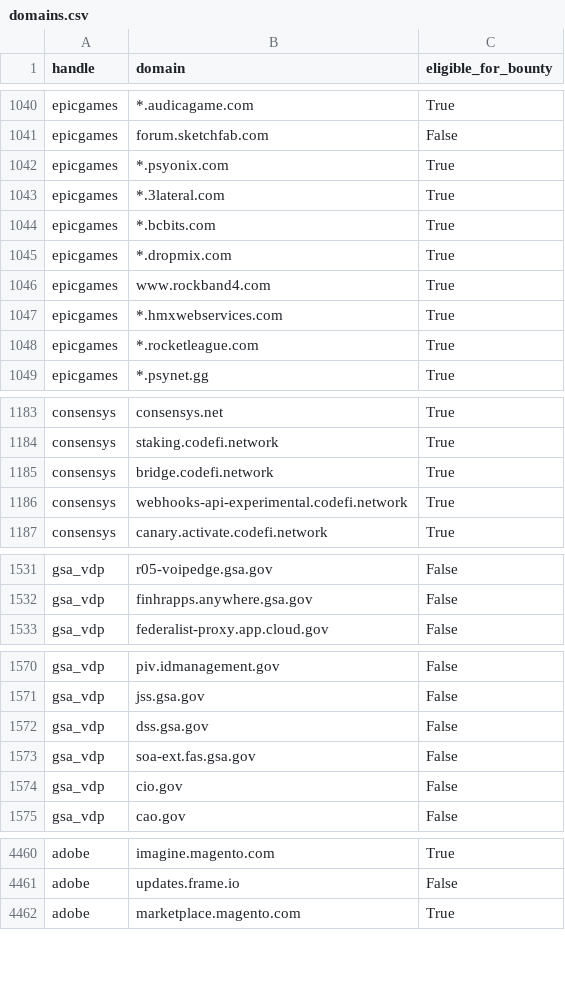
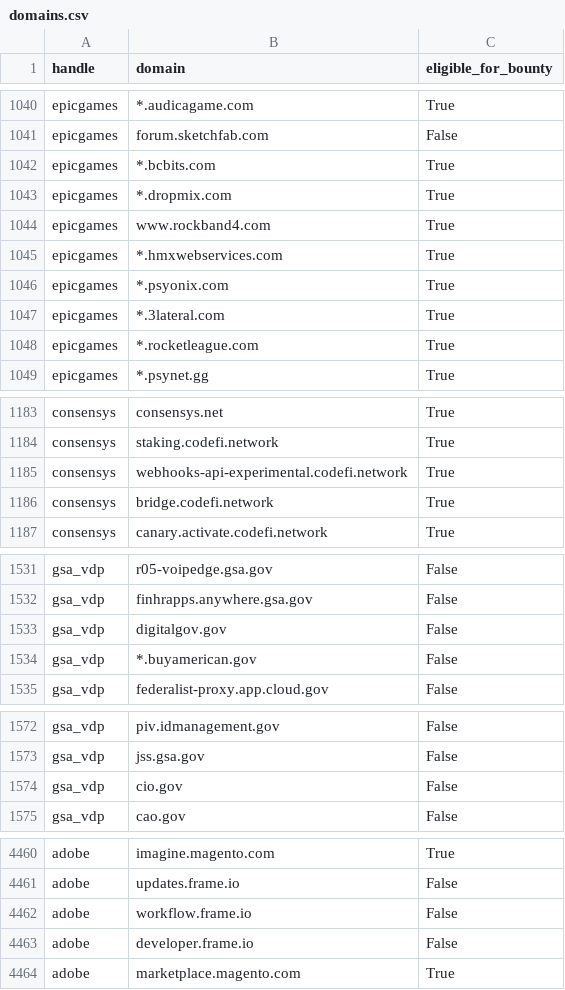
Before and after one commit to bbhunter/h1domains, a CSV file: domains.csv, drawn as a sheet; only a part is shown, gaps mark what is left out; the diff covers the shown part only.

```diff
--- a/domains.csv
+++ b/domains.csv
@@ -1041,4 +1041,2 @@ epicgames,*.audicagame.com,True
 epicgames,forum.sketchfab.com,False
-epicgames,*.psyonix.com,True
-epicgames,*.3lateral.com,True
 epicgames,*.bcbits.com,True
@@ -1047,2 +1045,4 @@ epicgames,www.rockband4.com,True
 epicgames,*.hmxwebservices.com,True
+epicgames,*.psyonix.com,True
+epicgames,*.3lateral.com,True
 epicgames,*.rocketleague.com,True
@@ -1184,4 +1184,4 @@ consensys,consensys.net,True
 consensys,staking.codefi.network,True
-consensys,bridge.codefi.network,True
 consensys,webhooks-api-experimental.codefi.network,True
+consensys,bridge.codefi.network,True
 consensys,canary.activate.codefi.network,True
@@ -1532,2 +1532,4 @@ gsa_vdp,r05-voipedge.gsa.gov,False
 gsa_vdp,finhrapps.anywhere.gsa.gov,False
+gsa_vdp,digitalgov.gov,False
+gsa_vdp,*.buyamerican.gov,False
 gsa_vdp,federalist-proxy.app.cloud.gov,False
@@ -1571,4 +1573,2 @@ gsa_vdp,piv.idmanagement.gov,False
 gsa_vdp,jss.gsa.gov,False
-gsa_vdp,dss.gsa.gov,False
-gsa_vdp,soa-ext.fas.gsa.gov,False
 gsa_vdp,cio.gov,False
@@ -4461,2 +4461,4 @@ adobe,imagine.magento.com,True
 adobe,updates.frame.io,False
+adobe,workflow.frame.io,False
+adobe,developer.frame.io,False
 adobe,marketplace.magento.com,True
```
Also changed, not shown: 4 moved rows elsewhere in this file, 3 other files.
